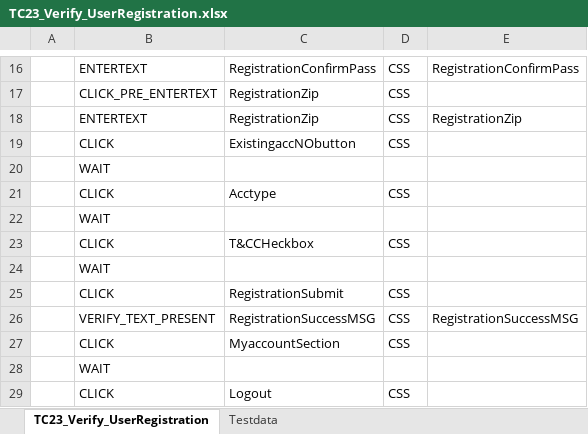
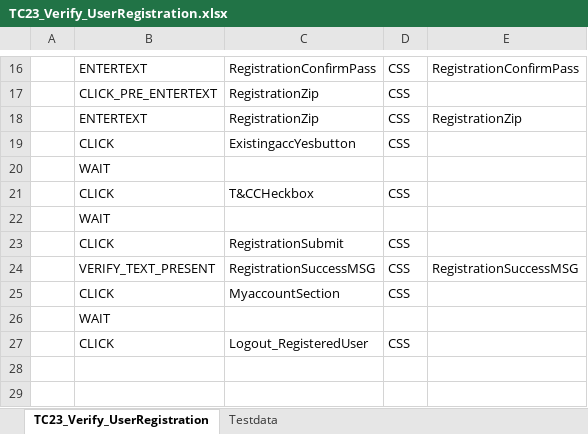
Before and after one commit to RKLogixal/KAMAN_ECTEST_IE_SANITY, an Excel workbook: Input_files/Actual_testcases/Kaman/Prod/ALL_PAGES/END_TO_END/TC23_Verify_UserRegistration.xlsx, sheet TC23_Verify_UserRegistration, drawn as a sheet; only a part is shown, gaps mark what is left out; values as stored, in another font and other column widths than the file's, no borders; removed rows and columns are numbered as before the commit, all else as after; the diff names each change by its address in the sheet, - before the commit and + after, or states it on an @@ line.

```diff
--- a/Input_files/Actual_testcases/Kaman/Prod/ALL_PAGES/END_TO_END/TC23_Verify_UserRegistration.xlsx (sheet TC23_Verify_UserRegistration)
+++ b/Input_files/Actual_testcases/Kaman/Prod/ALL_PAGES/END_TO_END/TC23_Verify_UserRegistration.xlsx (sheet TC23_Verify_UserRegistration)
-C19: ExistingaccNObutton
+C19: ExistingaccYesbutton
-row 20:  | WAIT
-row 21:  | CLICK | Acctype | CSS
-C27: Logout
+C27: Logout_RegisteredUser
```
Also changed, not shown: sheet Testdata, 1 other file.
